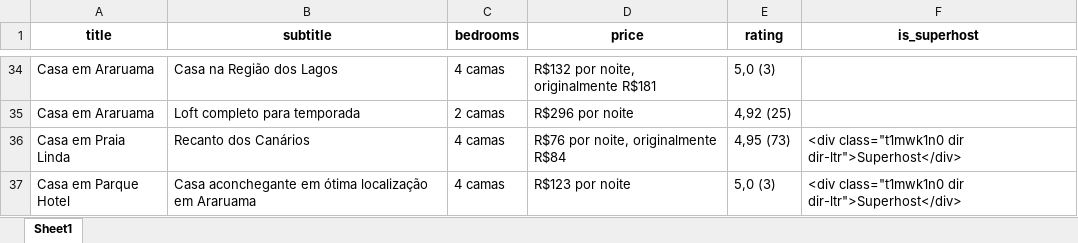
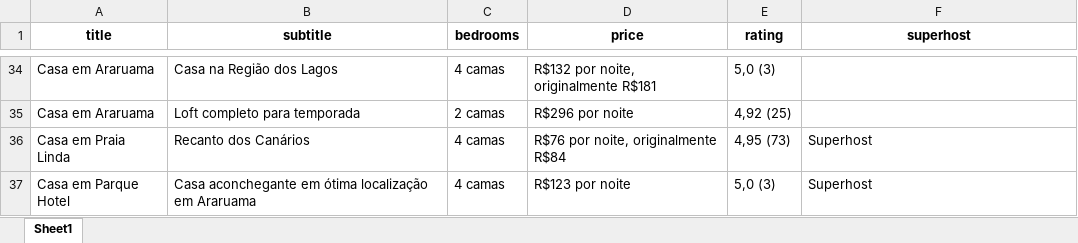
Before and after one commit to igorRamonDev/webscraping-airbnb-v1, an Excel workbook: araruama_stats.xlsx, sheet Sheet1, drawn as a sheet; only a part is shown, gaps mark what is left out; values as stored, in another font and other column widths than the file's, no borders; the diff covers the shown part only; the diff names each change by its address in the sheet, - before the commit and + after, or states it on an @@ line.

```diff
--- a/araruama_stats.xlsx (sheet Sheet1)
+++ b/araruama_stats.xlsx (sheet Sheet1)
-F1: is_superhost
+F1: superhost
-F36:F37 (superhost): <div class="t1mwk1n0 dir dir-ltr">Superhost</div>
+F36:F37 (superhost): Superhost
```
Also changed, not shown: 8 added rows, 8 removed rows and 18 edited cells elsewhere in this sheet, url1.xlsx, url2.xlsx, 3 other files.
